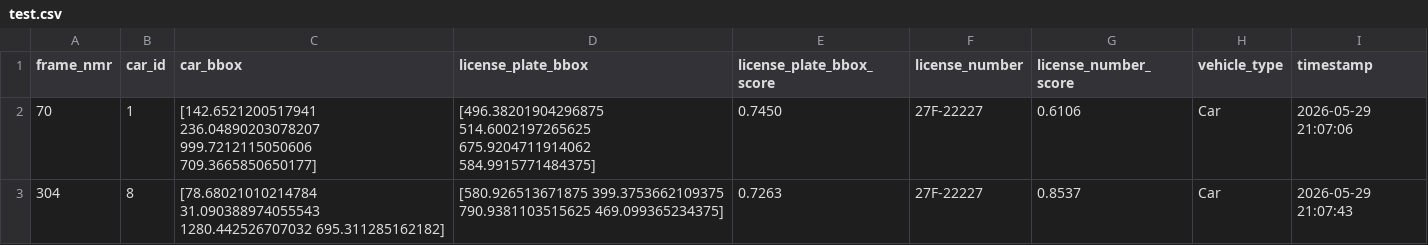
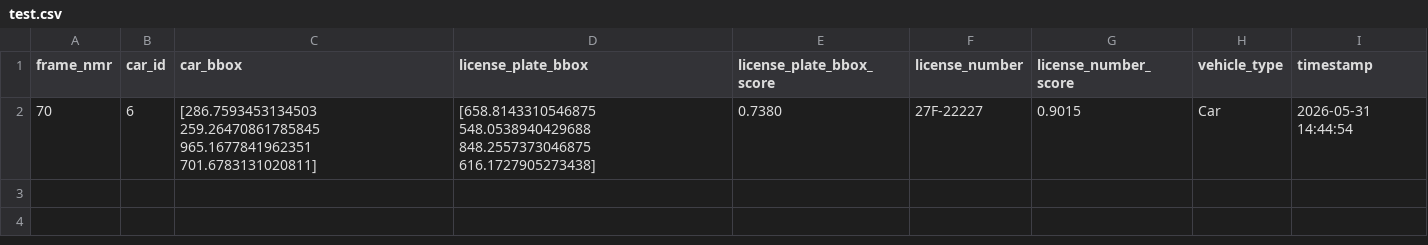
Before and after one commit to harytran0407/parking-management-system, a CSV file: python-ai/test.csv, drawn as a sheet.

```diff
--- a/python-ai/test.csv
+++ b/python-ai/test.csv
@@ -1,3 +1,2 @@
 frame_nmr,car_id,car_bbox,license_plate_bbox,license_plate_bbox_score,license_number,license_number_score,vehicle_type,timestamp
-70,1,[142.6521200517941 236.04890203078207 999.7212115050606 709.3665850650177],[496.38201904296875 514.6002197265625 675.9204711914062 584.9915771484375],0.7450,27F-22227,0.6106,Car,2026-05-29 21:07:06
-304,8,[78.68021010214784 31.090388974055543 1280.442526707032 695.311285162182],[580.926513671875 399.3753662109375 790.9381103515625 469.099365234375],0.7263,27F-22227,0.8537,Car,2026-05-29 21:07:43
+70,6,[286.7593453134503 259.26470861785845 965.1677841962351 701.6783131020811],[658.8143310546875 548.0538940429688 848.2557373046875 616.1727905273438],0.7380,27F-22227,0.9015,Car,2026-05-31 14:44:54
```
Also changed, not shown: python-ai/parking_history.csv, 29 other files.
